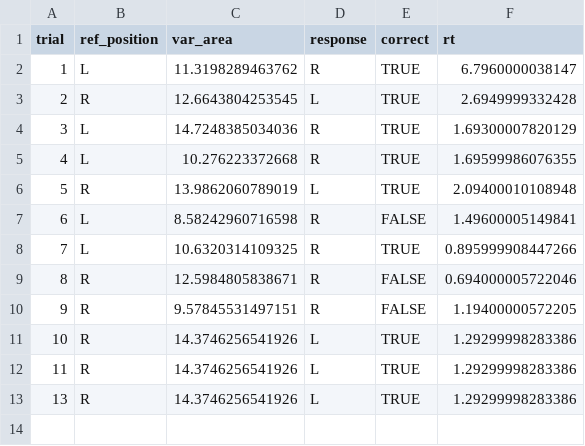
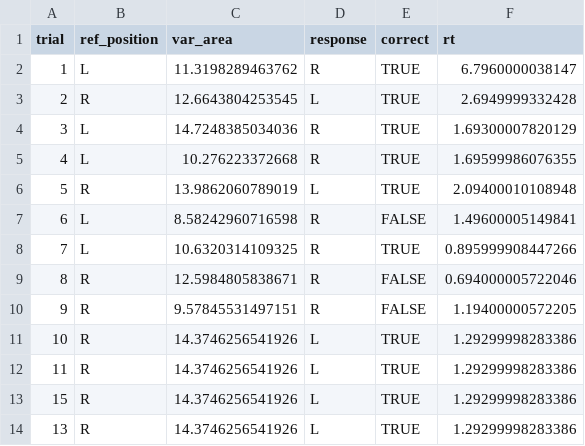
Before and after one commit to AlessandraFa/repro-collab, a CSV file: data/7121aad8-5c97-4132-b30b-a8f46725b232.csv, drawn as a sheet.

Commit message:
data 15+13

```diff
--- a/data/7121aad8-5c97-4132-b30b-a8f46725b232.csv
+++ b/data/7121aad8-5c97-4132-b30b-a8f46725b232.csv
@@ -12,2 +12,3 @@
 11,"R",14.3746256541926,"L",TRUE,1.29299998283386
+15,"R",14.3746256541926,"L",TRUE,1.29299998283386
 13,"R",14.3746256541926,"L",TRUE,1.29299998283386
```
